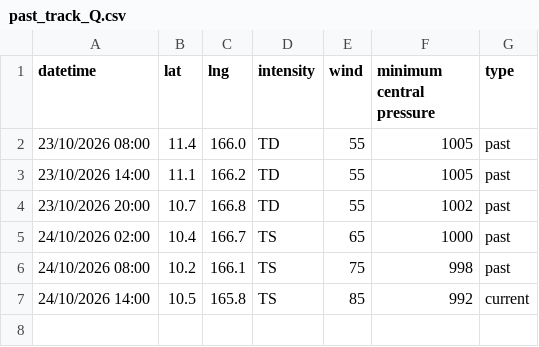
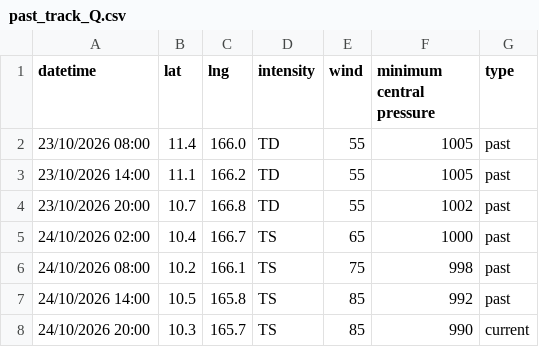
Before and after one commit to zax41006-bot/TC-Track, a CSV file: past_track_Q.csv, drawn as a sheet.

Commit message:
Update past_track_Q.csv

```diff
--- a/past_track_Q.csv
+++ b/past_track_Q.csv
@@ -6,2 +6,3 @@ datetime,lat,lng,intensity,wind,minimum central pressure,type
 24/10/2026 08:00,10.2,166.1,TS,75,998,past
-24/10/2026 14:00,10.5,165.8,TS,85,992,current
+24/10/2026 14:00,10.5,165.8,TS,85,992,past
+24/10/2026 20:00,10.3,165.7,TS,85,990,current
```
